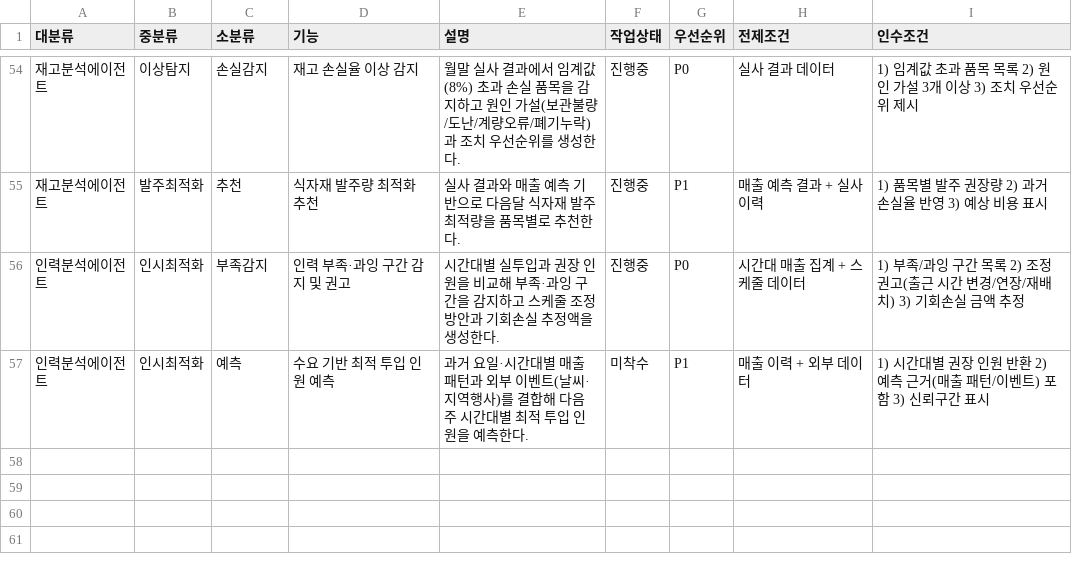
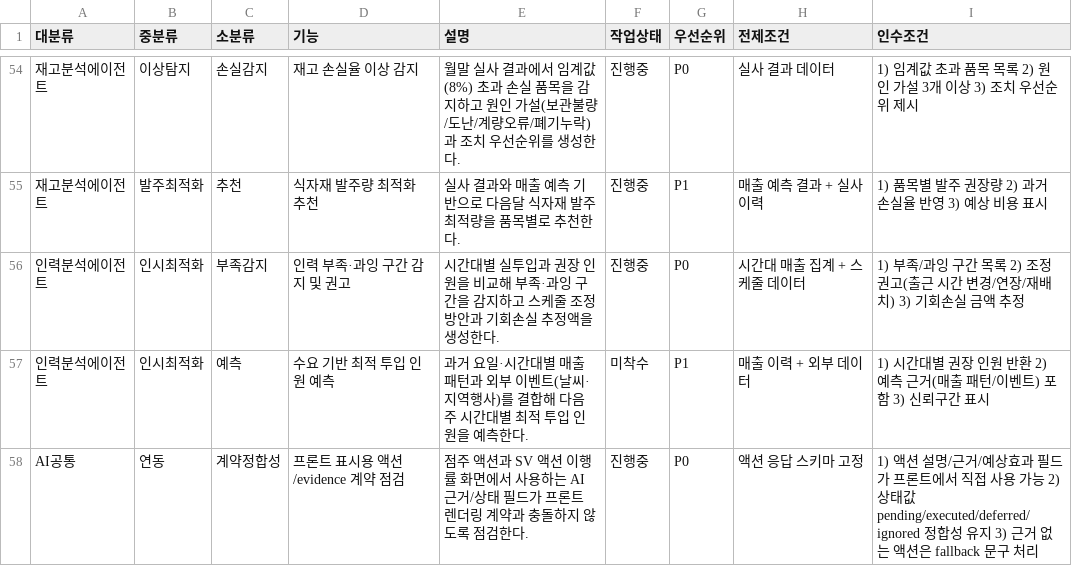
Before and after one commit to hnryu-cloit/agentgo-biz-front, a CSV file: feature list/agentgo_biz_ai.csv, drawn as a sheet; only a part is shown, gaps mark what is left out; the diff names each change by its address in the sheet, - before the commit and + after, or states it on an @@ line.

```diff
--- a/feature list/agentgo_biz_ai.csv
+++ b/feature list/agentgo_biz_ai.csv
+row 58: AI공통 | 연동 | 계약정합성 | 프론트 표시용 액션/evidence 계약 점검 | 점주 액션과 SV 액션 이행률 화면에서 사용하는 AI 근거/상태 필드가 프론트 렌더링 계약과 충돌하지 않도록 점검한다. | 진행중 | P0 | 액션 응답 스키마 고정 | 1) 액션 설명/근거/예상효과 필드가 프론트에서 직접 사용 가능 2) 상태값 pending/executed/deferred/ignored 정합성 유지 3) 근거 없는 액션은 fallback 문구 처리
```
Also changed, not shown: feature list/agentgo_biz_backend.csv, feature list/agentgo_biz_front.csv, 10 other files.
